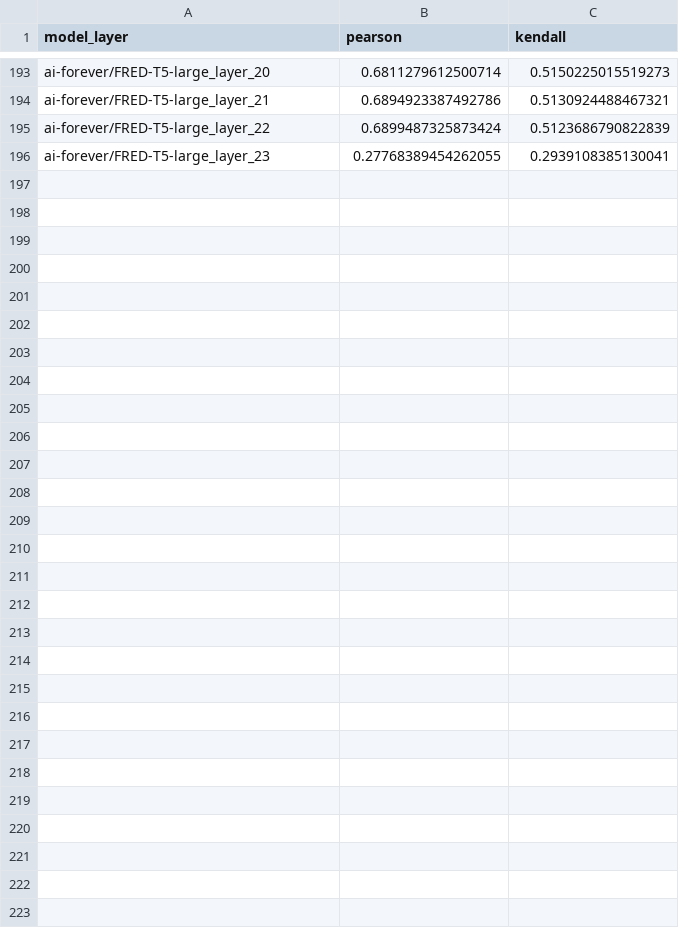
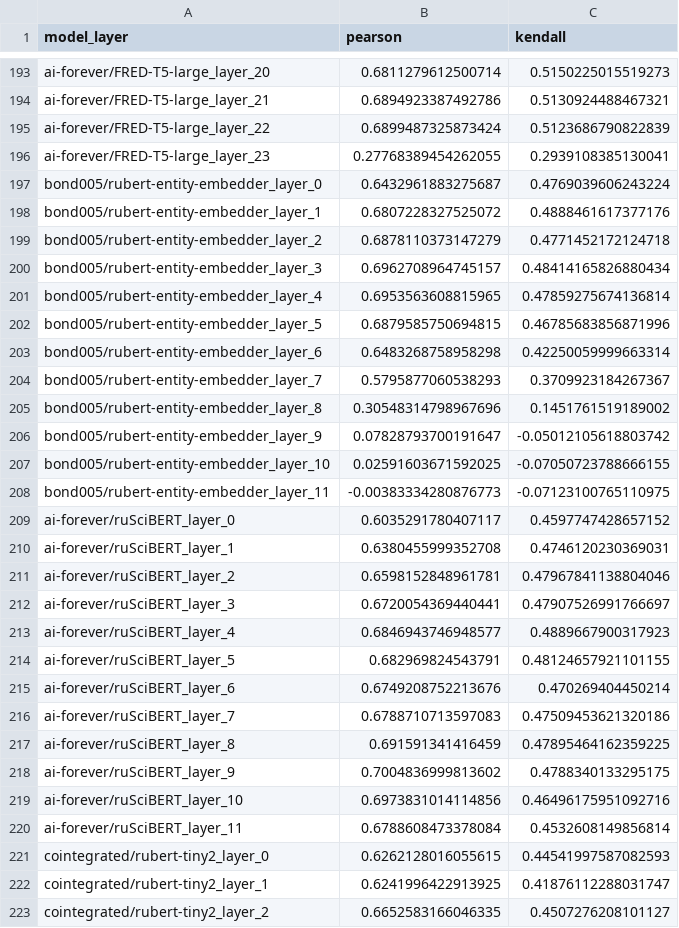
Before and after one commit to SibNN/ru_bert_score_research, a CSV file: ru_correlations/gigachat/science_summarization_dataset/science_dataset.csv, drawn as a sheet; only a part is shown, gaps mark what is left out; the diff names each change by its address in the sheet, - before the commit and + after, or states it on an @@ line.

```diff
--- a/ru_correlations/gigachat/science_summarization_dataset/science_dataset.csv
+++ b/ru_correlations/gigachat/science_summarization_dataset/science_dataset.csv
+row 197: bond005/rubert-entity-embedder_layer_0 | 0.6432961883275687 | 0.4769039606243224
+row 198: bond005/rubert-entity-embedder_layer_1 | 0.6807228327525072 | 0.4888461617377176
+row 199: bond005/rubert-entity-embedder_layer_2 | 0.6878110373147279 | 0.4771452172124718
+row 200: bond005/rubert-entity-embedder_layer_3 | 0.6962708964745157 | 0.48414165826880434
+row 201: bond005/rubert-entity-embedder_layer_4 | 0.6953563608815965 | 0.47859275674136814
+row 202: bond005/rubert-entity-embedder_layer_5 | 0.6879585750694815 | 0.46785683856871996
+row 203: bond005/rubert-entity-embedder_layer_6 | 0.6483268758958298 | 0.42250059999663314
+row 204: bond005/rubert-entity-embedder_layer_7 | 0.5795877060538293 | 0.3709923184267367
+row 205: bond005/rubert-entity-embedder_layer_8 | 0.30548314798967696 | 0.1451761519189002
+row 206: bond005/rubert-entity-embedder_layer_9 | 0.07828793700191647 | -0.05012105618803742
+row 207: bond005/rubert-entity-embedder_layer_10 | 0.02591603671592025 | -0.07050723788666155
+row 208: bond005/rubert-entity-embedder_layer_11 | -0.00383334280876773 | -0.07123100765110975
+row 209: ai-forever/ruSciBERT_layer_0 | 0.6035291780407117 | 0.4597747428657152
+row 210: ai-forever/ruSciBERT_layer_1 | 0.6380455999352708 | 0.4746120230369031
+row 211: ai-forever/ruSciBERT_layer_2 | 0.6598152848961781 | 0.47967841138804046
+row 212: ai-forever/ruSciBERT_layer_3 | 0.6720054369440441 | 0.47907526991766697
+row 213: ai-forever/ruSciBERT_layer_4 | 0.6846943746948577 | 0.4889667900317923
+row 214: ai-forever/ruSciBERT_layer_5 | 0.682969824543791 | 0.48124657921101155
+row 215: ai-forever/ruSciBERT_layer_6 | 0.6749208752213676 | 0.470269404450214
+row 216: ai-forever/ruSciBERT_layer_7 | 0.6788710713597083 | 0.47509453621320186
+row 217: ai-forever/ruSciBERT_layer_8 | 0.691591341416459 | 0.47895464162359225
+row 218: ai-forever/ruSciBERT_layer_9 | 0.7004836999813602 | 0.4788340133295175
+row 219: ai-forever/ruSciBERT_layer_10 | 0.6973831014114856 | 0.46496175951092716
+row 220: ai-forever/ruSciBERT_layer_11 | 0.6788608473378084 | 0.4532608149856814
+row 221: cointegrated/rubert-tiny2_layer_0 | 0.6262128016055615 | 0.44541997587082593
+row 222: cointegrated/rubert-tiny2_layer_1 | 0.6241996422913925 | 0.41876112288031747
+row 223: cointegrated/rubert-tiny2_layer_2 | 0.6652583166046335 | 0.4507276208101127
```
Also changed, not shown: ru_correlations/gigachat/dialogsum_ru/test-00000-of-00001-2f13615b955ea947.csv, ru_correlations/gigachat/reviews_russian/train.csv, 4 other files.
